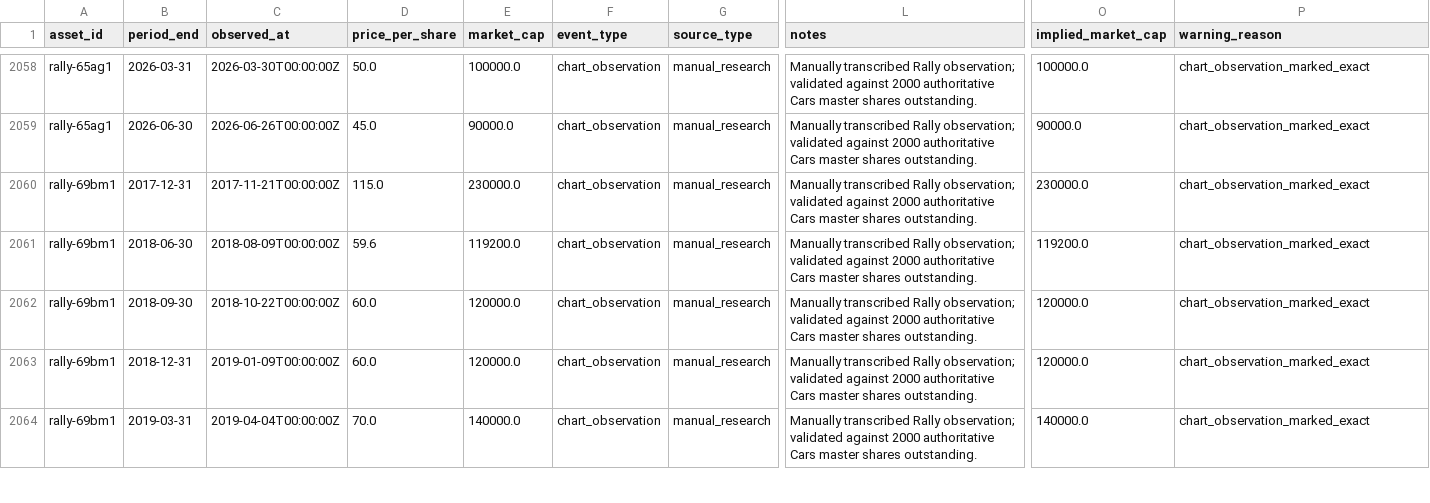
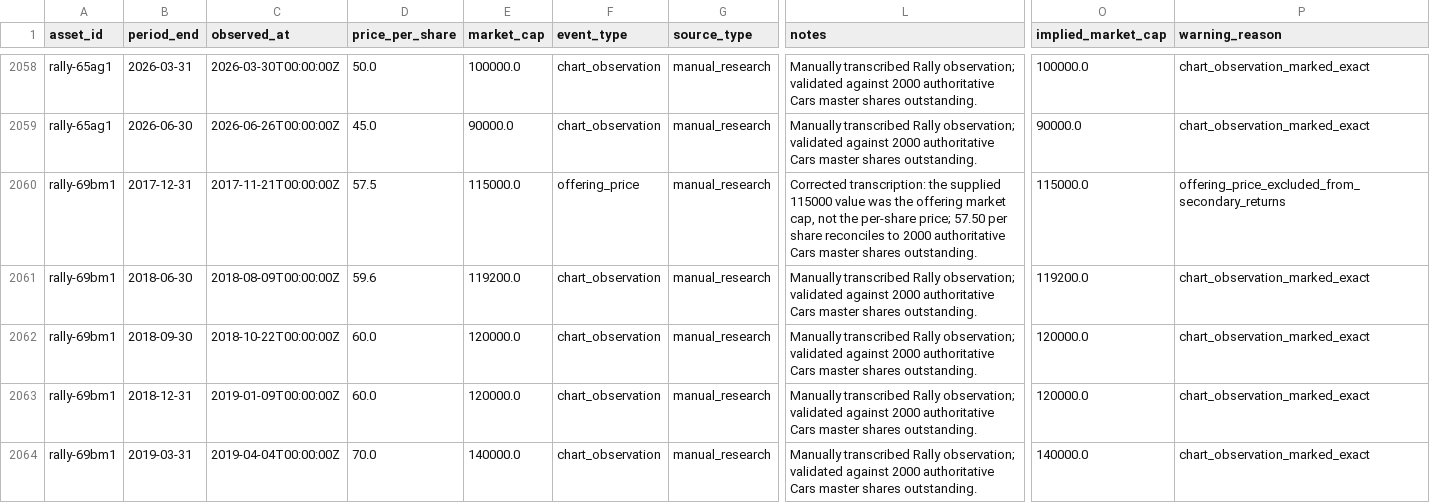
Before and after one commit to Marshdoggo/Rare-Tape, a CSV file: data/normalized/price_observations.csv, drawn as a sheet; only a part is shown, gaps mark what is left out; the diff names each change by its address in the sheet, - before the commit and + after, or states it on an @@ line.

```diff
--- a/data/normalized/price_observations.csv
+++ b/data/normalized/price_observations.csv
-D2060 (price_per_share): 115.0
+D2060 (price_per_share): 57.5
-E2060 (market_cap): 230000.0
+E2060 (market_cap): 115000.0
-F2060 (event_type): chart_observation
+F2060 (event_type): offering_price
-L2060 (notes): Manually transcribed Rally observation; validated against 2000 authoritative…
+L2060 (notes): Corrected transcription: the supplied 115000 value was the offering market cap, not the per-share price; 57.50 per share reconciles to 2000 authoritative…
-O2060 (implied_market_cap): 230000.0
+O2060 (implied_market_cap): 115000.0
-P2060 (warning_reason): chart_observation_marked_exact
+P2060 (warning_reason): offering_price_excluded_from_secondary_returns
```
Also changed, not shown: data/processed/exchange_data_quality_report.csv, data/processed/exchange_reconciliation_report.csv, 9 other files.
